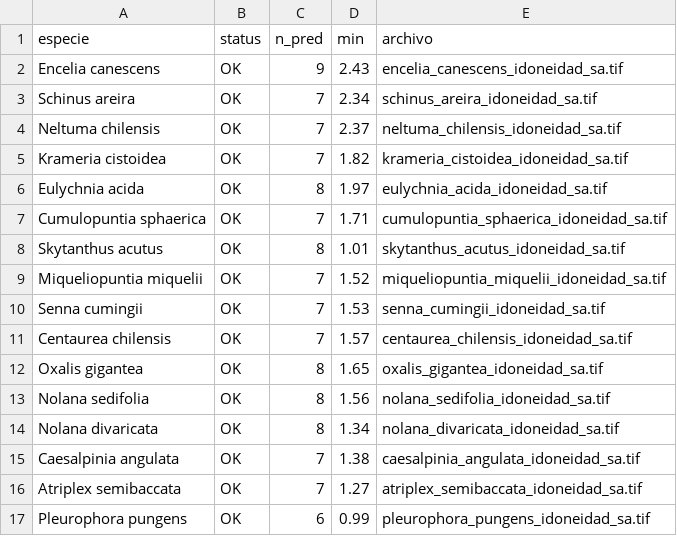
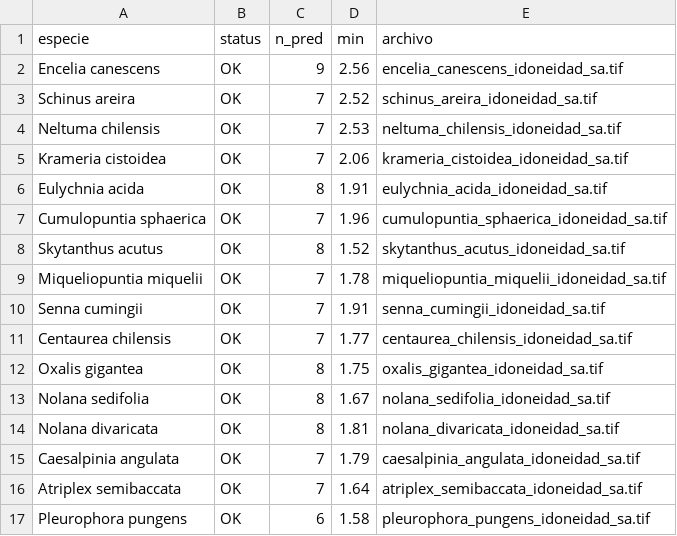
Before and after one commit to B3njjaman/global-flora-sdm, a CSV file: outputs/logs/resumen_prediccion.csv, drawn as a sheet.

Commit message:
chore(v4): resumen de prediccion SA regenerado (16 mapas con background por area accesible)

```diff
--- a/outputs/logs/resumen_prediccion.csv
+++ b/outputs/logs/resumen_prediccion.csv
@@ -1,17 +1,17 @@
 especie,status,n_pred,min,archivo
-Encelia canescens,OK,9,2.43,encelia_canescens_idoneidad_sa.tif
-Schinus areira,OK,7,2.34,schinus_areira_idoneidad_sa.tif
-Neltuma chilensis,OK,7,2.37,neltuma_chilensis_idoneidad_sa.tif
-Krameria cistoidea,OK,7,1.82,krameria_cistoidea_idoneidad_sa.tif
-Eulychnia acida,OK,8,1.97,eulychnia_acida_idoneidad_sa.tif
-Cumulopuntia sphaerica,OK,7,1.71,cumulopuntia_sphaerica_idoneidad_sa.tif
-Skytanthus acutus,OK,8,1.01,skytanthus_acutus_idoneidad_sa.tif
-Miqueliopuntia miquelii,OK,7,1.52,miqueliopuntia_miquelii_idoneidad_sa.tif
-Senna cumingii,OK,7,1.53,senna_cumingii_idoneidad_sa.tif
-Centaurea chilensis,OK,7,1.57,centaurea_chilensis_idoneidad_sa.tif
-Oxalis gigantea,OK,8,1.65,oxalis_gigantea_idoneidad_sa.tif
-Nolana sedifolia,OK,8,1.56,nolana_sedifolia_idoneidad_sa.tif
-Nolana divaricata,OK,8,1.34,nolana_divaricata_idoneidad_sa.tif
-Caesalpinia angulata,OK,7,1.38,caesalpinia_angulata_idoneidad_sa.tif
-Atriplex semibaccata,OK,7,1.27,atriplex_semibaccata_idoneidad_sa.tif
-Pleurophora pungens,OK,6,0.99,pleurophora_pungens_idoneidad_sa.tif
+Encelia canescens,OK,9,2.56,encelia_canescens_idoneidad_sa.tif
+Schinus areira,OK,7,2.52,schinus_areira_idoneidad_sa.tif
+Neltuma chilensis,OK,7,2.53,neltuma_chilensis_idoneidad_sa.tif
+Krameria cistoidea,OK,7,2.06,krameria_cistoidea_idoneidad_sa.tif
+Eulychnia acida,OK,8,1.91,eulychnia_acida_idoneidad_sa.tif
+Cumulopuntia sphaerica,OK,7,1.96,cumulopuntia_sphaerica_idoneidad_sa.tif
+Skytanthus acutus,OK,8,1.52,skytanthus_acutus_idoneidad_sa.tif
+Miqueliopuntia miquelii,OK,7,1.78,miqueliopuntia_miquelii_idoneidad_sa.tif
+Senna cumingii,OK,7,1.91,senna_cumingii_idoneidad_sa.tif
+Centaurea chilensis,OK,7,1.77,centaurea_chilensis_idoneidad_sa.tif
+Oxalis gigantea,OK,8,1.75,oxalis_gigantea_idoneidad_sa.tif
+Nolana sedifolia,OK,8,1.67,nolana_sedifolia_idoneidad_sa.tif
+Nolana divaricata,OK,8,1.81,nolana_divaricata_idoneidad_sa.tif
+Caesalpinia angulata,OK,7,1.79,caesalpinia_angulata_idoneidad_sa.tif
+Atriplex semibaccata,OK,7,1.64,atriplex_semibaccata_idoneidad_sa.tif
+Pleurophora pungens,OK,6,1.58,pleurophora_pungens_idoneidad_sa.tif
```
